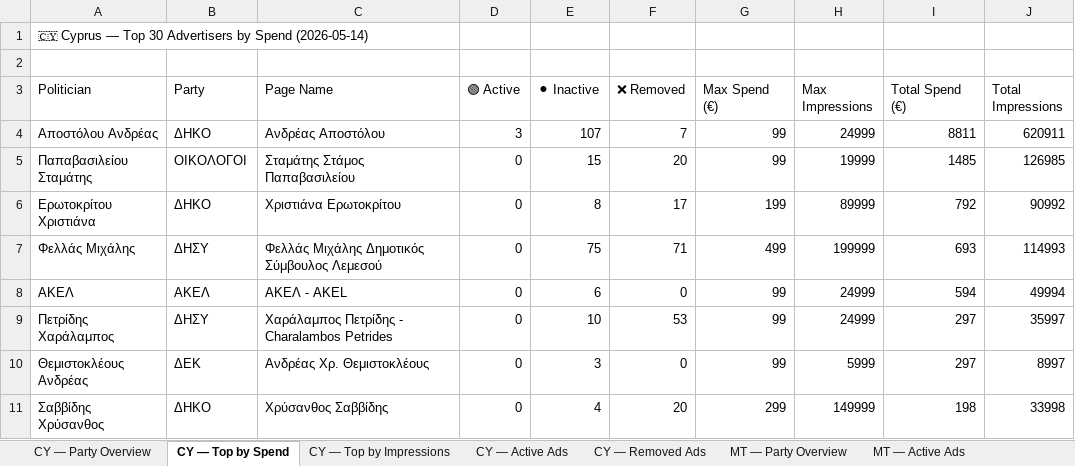
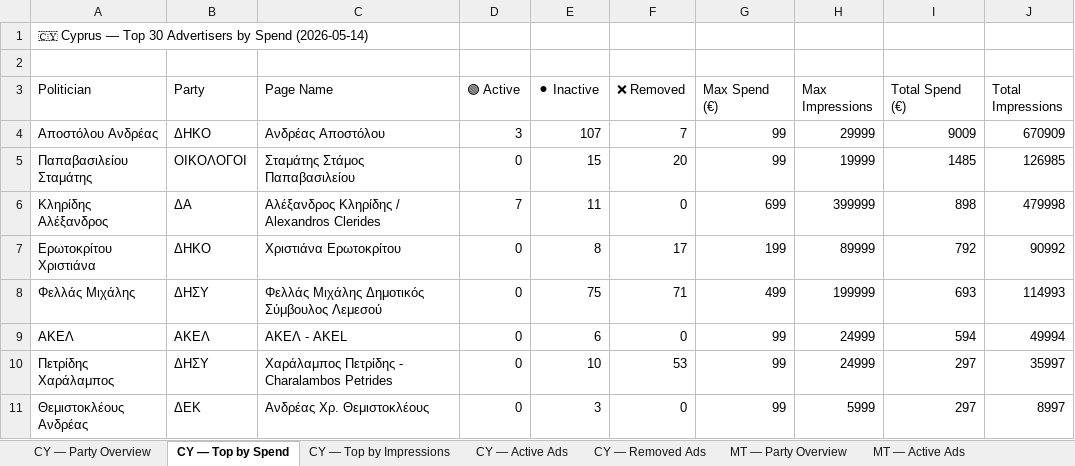
Before and after one commit to militzis/malta-ads-monitor, an Excel workbook: summary_2026-05-14.xlsx, sheet CY — Top by Spend, drawn as a sheet; only a part is shown; the shorter side is filled out with more unchanged rows; values as stored, in another font and other column widths than the file's, no cell formats; the diff covers the shown part only; the diff names each change by its address in the sheet, - before the commit and + after, or states it on an @@ line.

```diff
--- a/summary_2026-05-14.xlsx (sheet CY — Top by Spend)
+++ b/summary_2026-05-14.xlsx (sheet CY — Top by Spend)
-H4 (Max Impressions): 24999
+H4 (Max Impressions): 29999
-I4 (Total Spend (€)): 8811
+I4 (Total Spend (€)): 9009
-J4 (Total Impressions): 620911
+J4 (Total Impressions): 670909
+row 6: Κληρίδης Αλέξανδρος | ΔΑ | Αλέξανδρος Κληρίδης / Alexandros Clerides | 7 | 11 | 0 | 699 | 399999 | 898 | 479998
```
Also changed, not shown: 6 added rows and 7 removed rows elsewhere in this sheet, sheet CY — Active Ads, sheet CY — Top by Impressions, sheet CY — Party Overview, cell formats, 6 other files.
